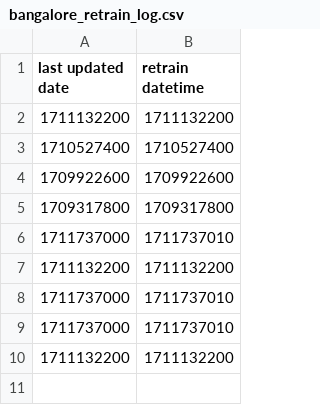
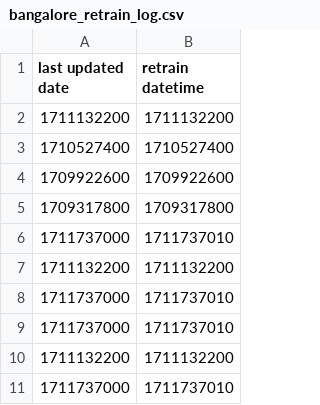
Before and after one commit to HarshHrs24/Capstone, a CSV file: retrain/heatwave/bangalore_retrain_log.csv, drawn as a sheet.

```diff
--- a/retrain/heatwave/bangalore_retrain_log.csv
+++ b/retrain/heatwave/bangalore_retrain_log.csv
@@ -10 +10,2 @@ last updated date,retrain datetime
 1711132200,1711132200
+1711737000,1711737010
```
Also changed, not shown: content/heatwave/log.csv, 7 other files.
